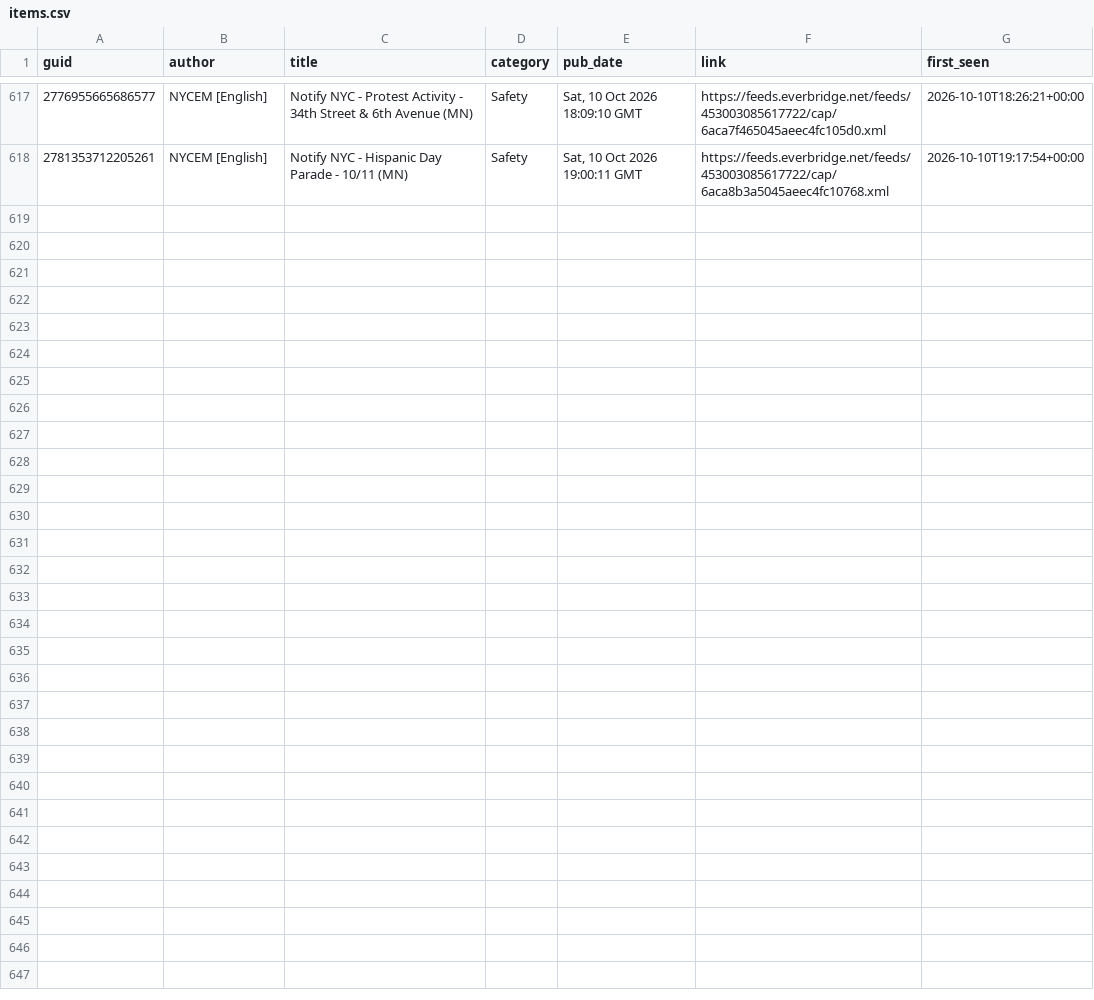
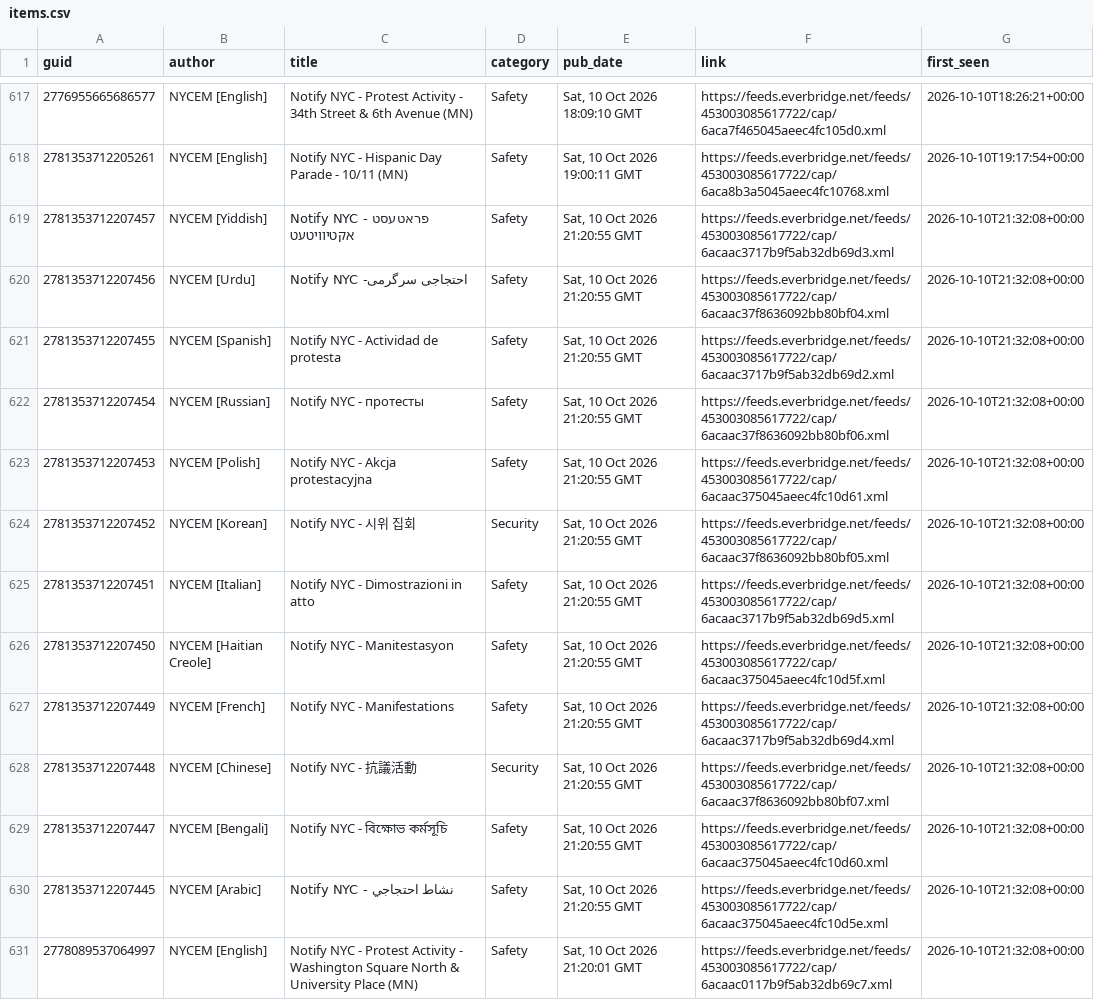
Before and after one commit to BetaNYC/q-map, a CSV file: data/archive/alerts/items.csv, drawn as a sheet; only a part is shown, gaps mark what is left out; the diff names each change by its address in the sheet, - before the commit and + after, or states it on an @@ line.

```diff
--- a/data/archive/alerts/items.csv
+++ b/data/archive/alerts/items.csv
+row 619: 2781353712207457 | NYCEM [Yiddish] | Notify NYC - פראטעסט אקטיוויטעט | Safety | Sat, 10 Oct 2026 21:20:55 GMT | https://feeds.everbridge.net/feeds/453003085617722/cap/6acaac3717b9f5ab32db69d3.xml | 2026-10-10T21:32:08+00:00
+row 620: 2781353712207456 | NYCEM [Urdu] | Notify NYC -احتجاجی سرگرمی | Safety | Sat, 10 Oct 2026 21:20:55 GMT | https://feeds.everbridge.net/feeds/453003085617722/cap/6acaac37f8636092bb80bf04.xml | 2026-10-10T21:32:08+00:00
+row 621: 2781353712207455 | NYCEM [Spanish] | Notify NYC - Actividad de protesta | Safety | Sat, 10 Oct 2026 21:20:55 GMT | https://feeds.everbridge.net/feeds/453003085617722/cap/6acaac3717b9f5ab32db69d2.xml | 2026-10-10T21:32:08+00:00
+row 622: 2781353712207454 | NYCEM [Russian] | Notify NYC - протесты | Safety | Sat, 10 Oct 2026 21:20:55 GMT | https://feeds.everbridge.net/feeds/453003085617722/cap/6acaac37f8636092bb80bf06.xml | 2026-10-10T21:32:08+00:00
+row 623: 2781353712207453 | NYCEM [Polish] | Notify NYC - Akcja protestacyjna | Safety | Sat, 10 Oct 2026 21:20:55 GMT | https://feeds.everbridge.net/feeds/453003085617722/cap/6acaac375045aeec4fc10d61.xml | 2026-10-10T21:32:08+00:00
+row 624: 2781353712207452 | NYCEM [Korean] | Notify NYC - 시위 집회 | Security | Sat, 10 Oct 2026 21:20:55 GMT | https://feeds.everbridge.net/feeds/453003085617722/cap/6acaac37f8636092bb80bf05.xml | 2026-10-10T21:32:08+00:00
+row 625: 2781353712207451 | NYCEM [Italian] | Notify NYC - Dimostrazioni in atto | Safety | Sat, 10 Oct 2026 21:20:55 GMT | https://feeds.everbridge.net/feeds/453003085617722/cap/6acaac3717b9f5ab32db69d5.xml | 2026-10-10T21:32:08+00:00
+row 626: 2781353712207450 | NYCEM [Haitian Creole] | Notify NYC - Manitestasyon | Safety | Sat, 10 Oct 2026 21:20:55 GMT | https://feeds.everbridge.net/feeds/453003085617722/cap/6acaac375045aeec4fc10d5f.xml | 2026-10-10T21:32:08+00:00
+row 627: 2781353712207449 | NYCEM [French] | Notify NYC - Manifestations | Safety | Sat, 10 Oct 2026 21:20:55 GMT | https://feeds.everbridge.net/feeds/453003085617722/cap/6acaac3717b9f5ab32db69d4.xml | 2026-10-10T21:32:08+00:00
+row 628: 2781353712207448 | NYCEM [Chinese] | Notify NYC - 抗議活動 | Security | Sat, 10 Oct 2026 21:20:55 GMT | https://feeds.everbridge.net/feeds/453003085617722/cap/6acaac37f8636092bb80bf07.xml | 2026-10-10T21:32:08+00:00
+row 629: 2781353712207447 | NYCEM [Bengali] | Notify NYC - বিক্ষোভ কর্মসূচি | Safety | Sat, 10 Oct 2026 21:20:55 GMT | https://feeds.everbridge.net/feeds/453003085617722/cap/6acaac375045aeec4fc10d60.xml | 2026-10-10T21:32:08+00:00
+row 630: 2781353712207445 | NYCEM [Arabic] | Notify NYC - نشاط احتجاجي | Safety | Sat, 10 Oct 2026 21:20:55 GMT | https://feeds.everbridge.net/feeds/453003085617722/cap/6acaac375045aeec4fc10d5e.xml | 2026-10-10T21:32:08+00:00
+row 631: 2778089537064997 | NYCEM [English] | Notify NYC - Protest Activity - Washington Square North & University Place (MN) | Safety | Sat, 10 Oct 2026 21:20:01 GMT | https://feeds.everbridge.net/feeds/453003085617722/cap/6acaac0117b9f5ab32db69c7.xml | 2026-10-10T21:32:08+00:00
```
Also changed, not shown: 2 other files.
